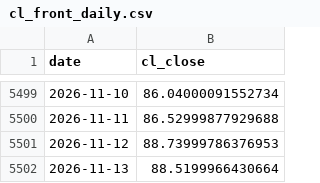
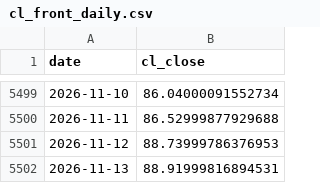
Before and after one commit to ariajafari321-tech/oilx, a CSV file: data/raw/cl_front_daily.csv, drawn as a sheet; only a part is shown, gaps mark what is left out.

```diff
--- a/data/raw/cl_front_daily.csv
+++ b/data/raw/cl_front_daily.csv
@@ -5501,2 +5501,2 @@ date,cl_close
 2026-11-12,88.73999786376953
-2026-11-13,88.5199966430664
+2026-11-13,88.91999816894531
```
Also changed, not shown: data/raw/heatoil_front_daily.csv, data/raw/irx_daily.csv, 4 other files.
